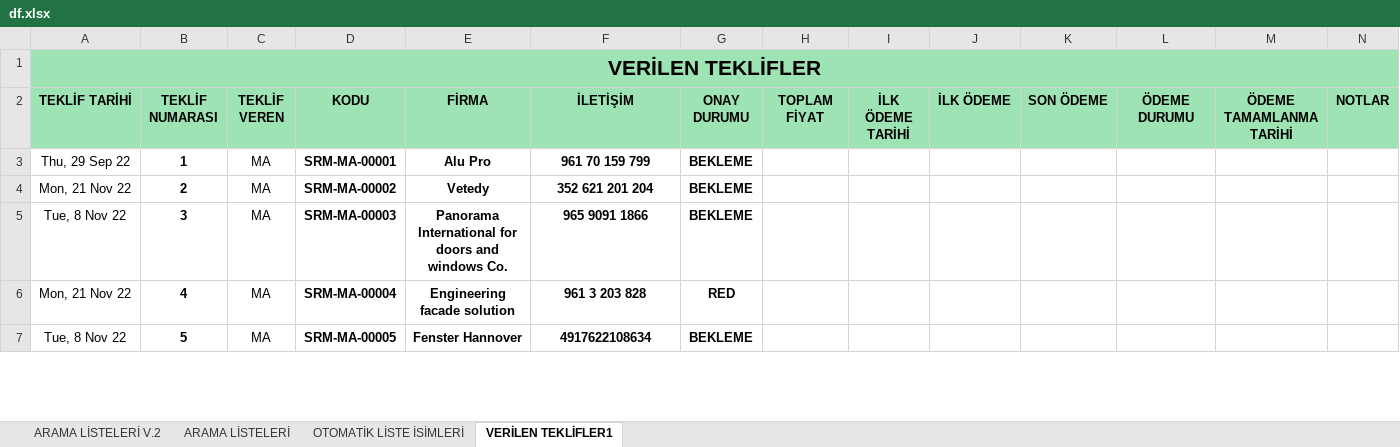
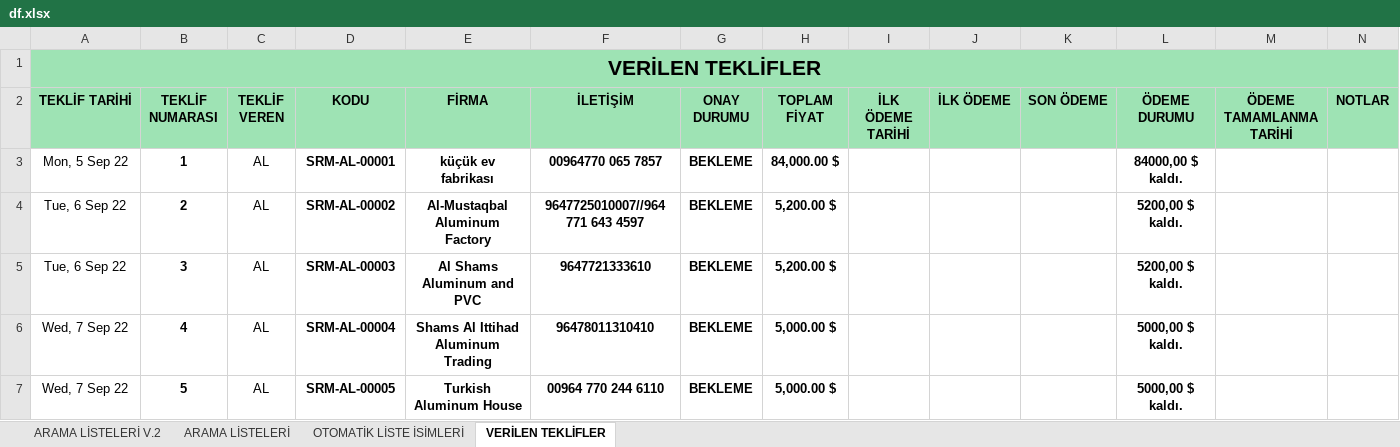
Before and after one commit to MahmutAtia/CRMWEB, an Excel workbook: sirma/scripts/df.xlsx, sheet VERİLEN TEKLİFLER, drawn as a sheet; only a part is shown; values as stored, in another font and other column widths than the file's, no borders; charts and pictures and conditional formats not drawn; the diff covers the shown part only; the diff names each change by its address in the sheet, - before the commit and + after, or states it on an @@ line.

```diff
--- a/sirma/scripts/df.xlsx (sheet VERİLEN TEKLİFLER)
+++ b/sirma/scripts/df.xlsx (sheet VERİLEN TEKLİFLER)
-sheet tab: VERİLEN TEKLİFLER1
+sheet tab: VERİLEN TEKLİFLER
-A3 (TEKLİF TARİHİ): Thu, 29 Sep 22
+A3 (TEKLİF TARİHİ): Mon, 5 Sep 22
-C3:C7 (TEKLİF VEREN): MA
+C3:C7 (TEKLİF VEREN): AL
-D3 (KODU): SRM-MA-00001
+D3 (KODU): SRM-AL-00001
-E3 (FİRMA): Alu Pro
+E3 (FİRMA): küçük ev fabrikası
-F3 (İLETİŞİM): 961 70 159 799
+F3 (İLETİŞİM): 00964770 065 7857
-H3 (TOPLAM FİYAT): (empty)
+H3 (TOPLAM FİYAT): 84,000.00 $
-L3 (ÖDEME DURUMU): (empty)
+L3 (ÖDEME DURUMU): 84000,00 $ kaldı.
-A4 (TEKLİF TARİHİ): Mon, 21 Nov 22
+A4 (TEKLİF TARİHİ): Tue, 6 Sep 22
-D4 (KODU): SRM-MA-00002
+D4 (KODU): SRM-AL-00002
-E4 (FİRMA): Vetedy
+E4 (FİRMA): Al-Mustaqbal Aluminum Factory
-F4 (İLETİŞİM): 352 621 201 204
+F4 (İLETİŞİM): 9647725010007//964 771 643 4597
-H4:H5 (TOPLAM FİYAT): (empty)
+H4:H5 (TOPLAM FİYAT): 5,200.00 $
-L4:L5 (ÖDEME DURUMU): (empty)
+L4:L5 (ÖDEME DURUMU): 5200,00 $ kaldı.
-A5 (TEKLİF TARİHİ): Tue, 8 Nov 22
+A5 (TEKLİF TARİHİ): Tue, 6 Sep 22
-D5 (KODU): SRM-MA-00003
+D5 (KODU): SRM-AL-00003
-E5 (FİRMA): Panorama International for doors and windows Co.
+E5 (FİRMA): Al Shams Aluminum and PVC
-F5 (İLETİŞİM): 965 9091 1866
+F5 (İLETİŞİM): 9647721333610
-A6 (TEKLİF TARİHİ): Mon, 21 Nov 22
+A6 (TEKLİF TARİHİ): Wed, 7 Sep 22
-D6 (KODU): SRM-MA-00004
+D6 (KODU): SRM-AL-00004
-E6 (FİRMA): Engineering facade solution
+E6 (FİRMA): Shams Al Ittihad Aluminum Trading
-F6 (İLETİŞİM): 961 3 203 828
+F6 (İLETİŞİM): 96478011310410
-G6 (ONAY DURUMU): RED
+G6 (ONAY DURUMU): BEKLEME
-H6:H7 (TOPLAM FİYAT): (empty)
+H6:H7 (TOPLAM FİYAT): 5,000.00 $
-L6:L7 (ÖDEME DURUMU): (empty)
+L6:L7 (ÖDEME DURUMU): 5000,00 $ kaldı.
-A7 (TEKLİF TARİHİ): Tue, 8 Nov 22
+A7 (TEKLİF TARİHİ): Wed, 7 Sep 22
-D7 (KODU): SRM-MA-00005
+D7 (KODU): SRM-AL-00005
-E7 (FİRMA): Fenster Hannover
+E7 (FİRMA): Turkish Aluminum House
-F7 (İLETİŞİM): 4917622108634
+F7 (İLETİŞİM): 00964 770 244 6110
```
Also changed, not shown: 105 added rows, 403 edited cells and cell formats elsewhere in this sheet, sheet ARAMA LİSTELERİ V.2, sheet ARAMA LİSTELERİ, sheet OTOMATİK LİSTE İSİMLERİ, formulas that keep their value, charts or pictures, 4 other files.
